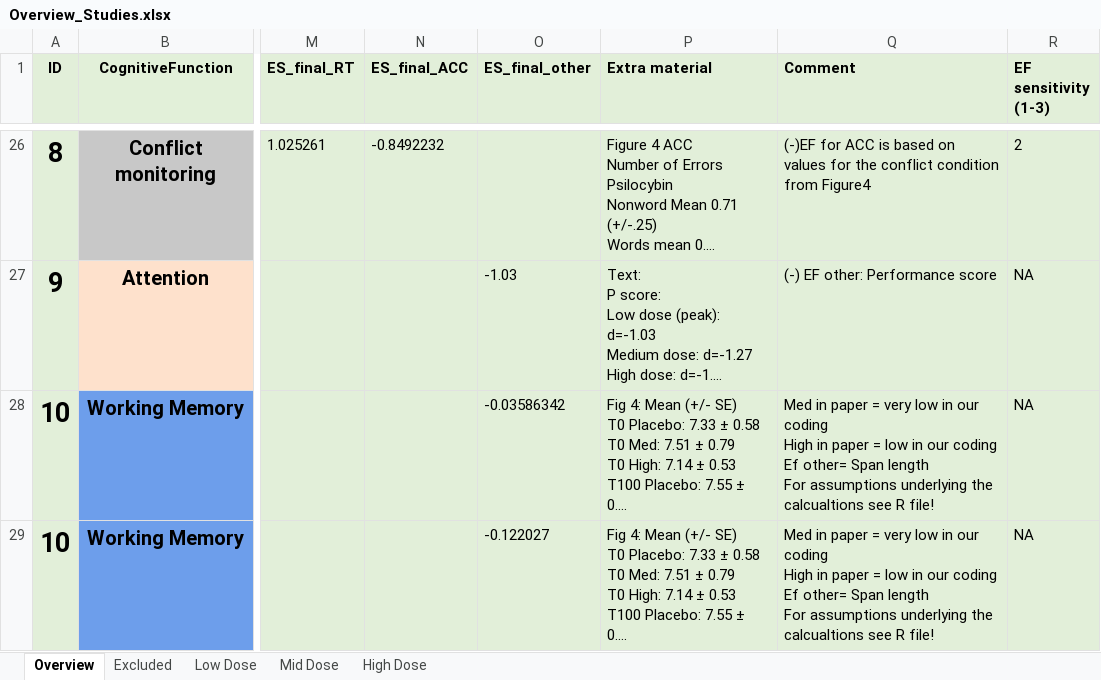
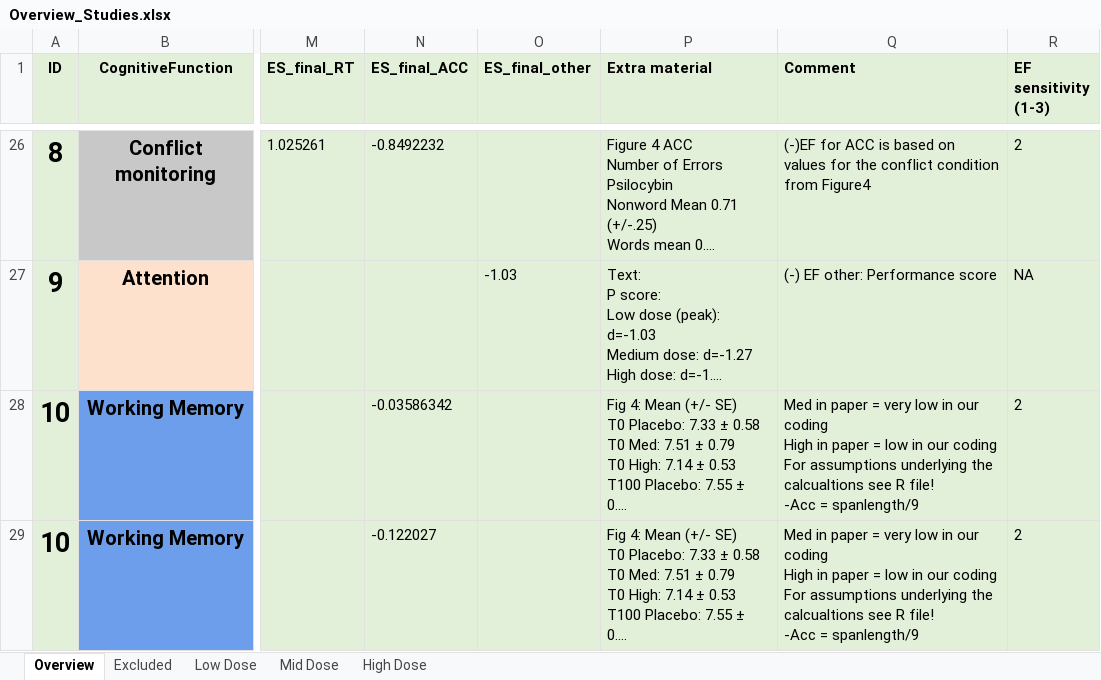
Before and after one commit to Parssayousefi/MetaAnalysis-Psilo-Cognition, an Excel workbook: Overview_Studies.xlsx, sheet Overview, drawn as a sheet; only a part is shown, gaps mark what is left out; long unchanged cells end in …; values as stored, in another font and other column widths than the file's, no borders; conditional formats not drawn; ↵ is a line break in a cell; the diff covers the shown part only; the diff names each change by its address in the sheet, - before the commit and + after, or states it on an @@ line.

Commit message:
Update Overview_Studies.xlsx

```diff
--- a/Overview_Studies.xlsx (sheet Overview)
+++ b/Overview_Studies.xlsx (sheet Overview)
-N28 (ES_final_ACC): (empty)
+N28 (ES_final_ACC): -0.03586342
-O28 (ES_final_other): -0.03586342
+O28 (ES_final_other): (empty)
-Q28:Q29 (Comment): …our coding ↵ Ef other= Span length ↵ For assumptions underlying the calcualtions see R file!
+Q28:Q29 (Comment): …our coding ↵ For assumptions underlying the calcualtions see R file! ↵ -Acc = spanlength/9
-R28:R29 (EF sensitivity (1-3)): NA
+R28:R29 (EF sensitivity (1-3)): 2
-N29 (ES_final_ACC): (empty)
+N29 (ES_final_ACC): -0.122027
-O29 (ES_final_other): -0.122027
+O29 (ES_final_other): (empty)
```
Also changed, not shown: 28 edited cells elsewhere in this sheet, sheet Low Dose, sheet High Dose, sheet Mid Dose.
